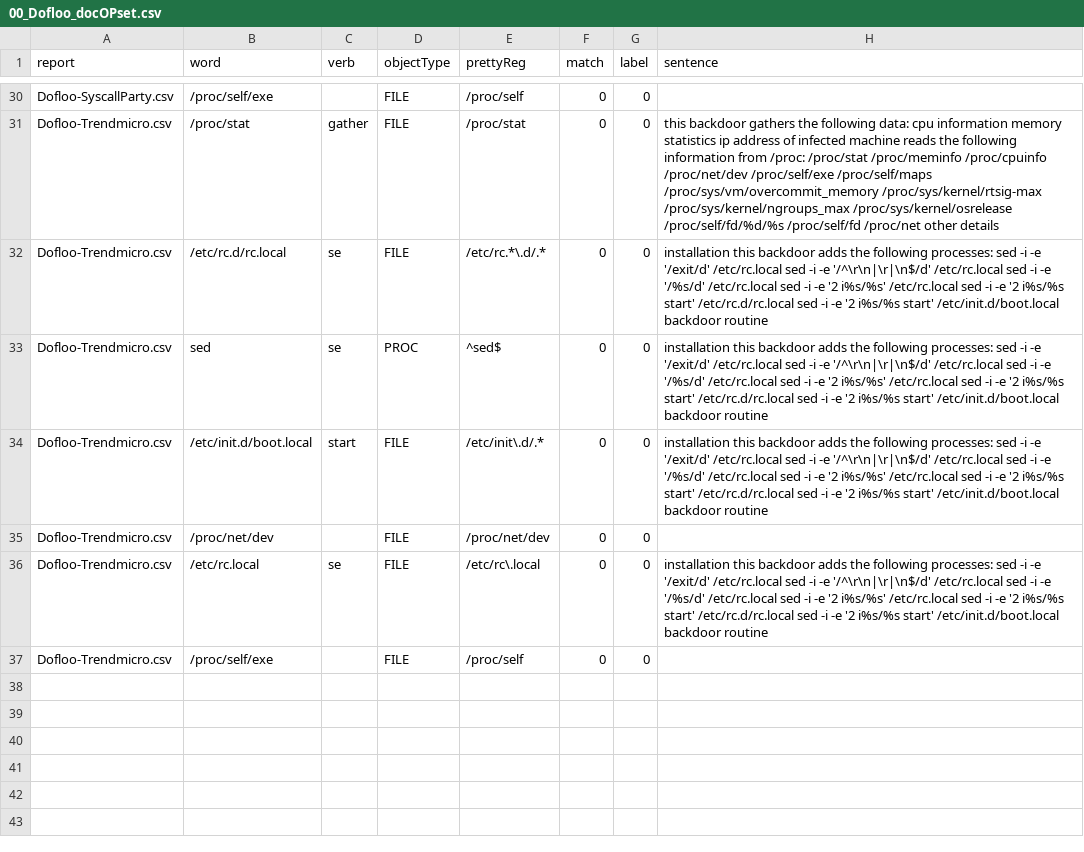
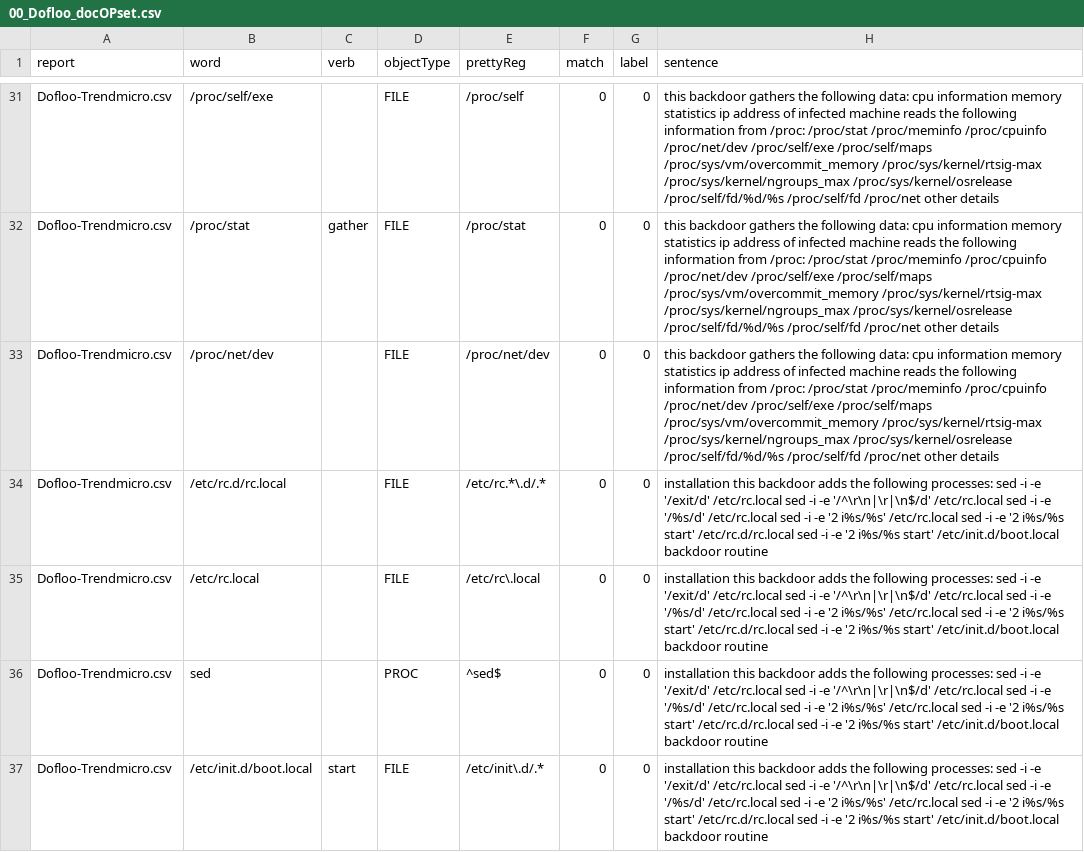
Before and after one commit to weberlu88/2022-CCoE, a CSV file: Model/Exp4_autore/result/00_Dofloo_docOPset.csv, drawn as a sheet; only a part is shown, gaps mark what is left out; removed rows and columns are numbered as before the commit, all else as after; the diff covers the shown part only; the diff names each change by its address in the sheet, - before the commit and + after, or states it on an @@ line.

```diff
--- a/Model/Exp4_autore/result/00_Dofloo_docOPset.csv
+++ b/Model/Exp4_autore/result/00_Dofloo_docOPset.csv
-A31 (report): Dofloo-SyscallParty.csv
+A31 (report): Dofloo-Trendmicro.csv
-H31 (sentence): (empty)
+H31 (sentence): this backdoor gathers the following data: cpu information memory statistics ip address of infected machine reads the following information from /proc: /proc/stat /proc/meminfo /proc/cpuinfo /proc/net/dev /proc/self/exe /proc/self/maps /proc/sys/vm/overcommit_memory /proc/sys/kernel/rtsig-max /proc/sys/kernel/ngroups_max /proc/sys/kernel/osrelease /proc/self/fd/%d/%s /proc/self/fd /proc/net other details
+row 33: Dofloo-Trendmicro.csv | /proc/net/dev |  | FILE | /proc/net/dev | 0 | 0 | this backdoor gathers the following data: cpu information memory statistics ip address of infected machine reads the following information from /proc: /proc/stat /proc/meminfo /proc/cpuinfo /proc/net/dev /proc/self/exe /proc/self/maps /proc/sys/vm/overcommit_memory /proc/sys/kernel/rtsig-max /proc/sys/kernel/ngroups_max /proc/sys/kernel/osrelease /proc/self/fd/%d/%s /proc/self/fd /proc/net other details
-C34 (verb): se
+C34 (verb): (empty)
+row 35: Dofloo-Trendmicro.csv | /etc/rc.local |  | FILE | /etc/rc\.local | 0 | 0 | installation this backdoor adds the following processes: sed -i -e '/exit/d' /etc/rc.local sed -i -e '/^\r\n|\r|\n$/d' /etc/rc.local sed -i -e '/%s/d' /etc/rc.local sed -i -e '2 i%s/%s' /etc/rc.local sed -i -e '2 i%s/%s start' /etc/rc.d/rc.local sed -i -e '2 i%s/%s start' /etc/init.d/boot.local backdoor routine
-C36 (verb): se
+C36 (verb): (empty)
-row 35: Dofloo-Trendmicro.csv | /proc/net/dev |  | FILE | /proc/net/dev | 0 | 0
-row 36: Dofloo-Trendmicro.csv | /etc/rc.local | se | FILE | /etc/rc\.local | 0 | 0 | installation this backdoor adds the following processes: sed -i -e '/exit/d' /etc/rc.local sed -i -e '/^\r\n|\r|\n$/d' /etc/rc.local sed -i -e '/%s/d' /etc/rc.local sed -i -e '2 i%s/%s' /etc/rc.local sed -i -e '2 i%s/%s start' /etc/rc.d/rc.local sed -i -e '2 i%s/%s start' /etc/init.d/boot.local backdoor routine
-row 37: Dofloo-Trendmicro.csv | /proc/self/exe |  | FILE | /proc/self | 0 | 0
```
Also changed, not shown: 6 added rows, 5 removed rows, 11 moved rows and 7 edited cells elsewhere in this file, Model/Exp4_autore/result/00_Darlloz_docOPset.csv, Model/Exp4_autore/result/00_Xorddos_docOPset.csv, 7 other files.
